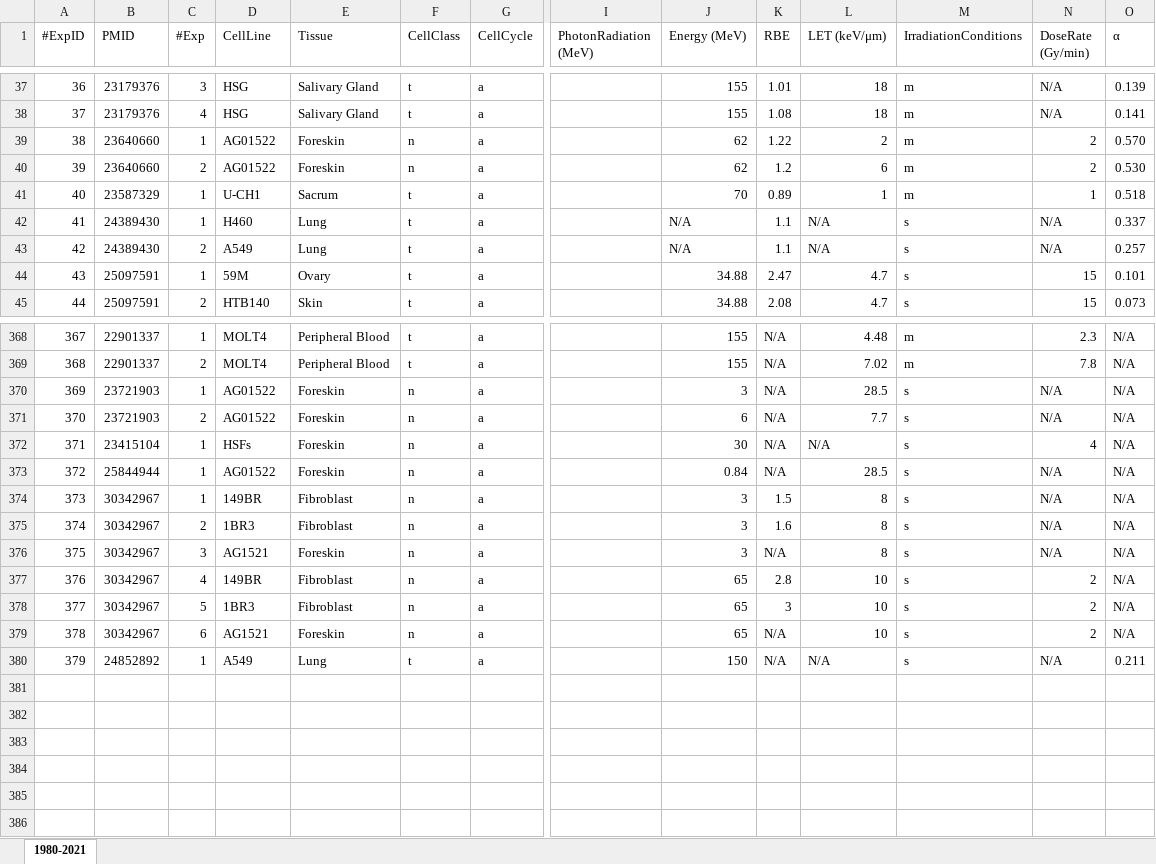
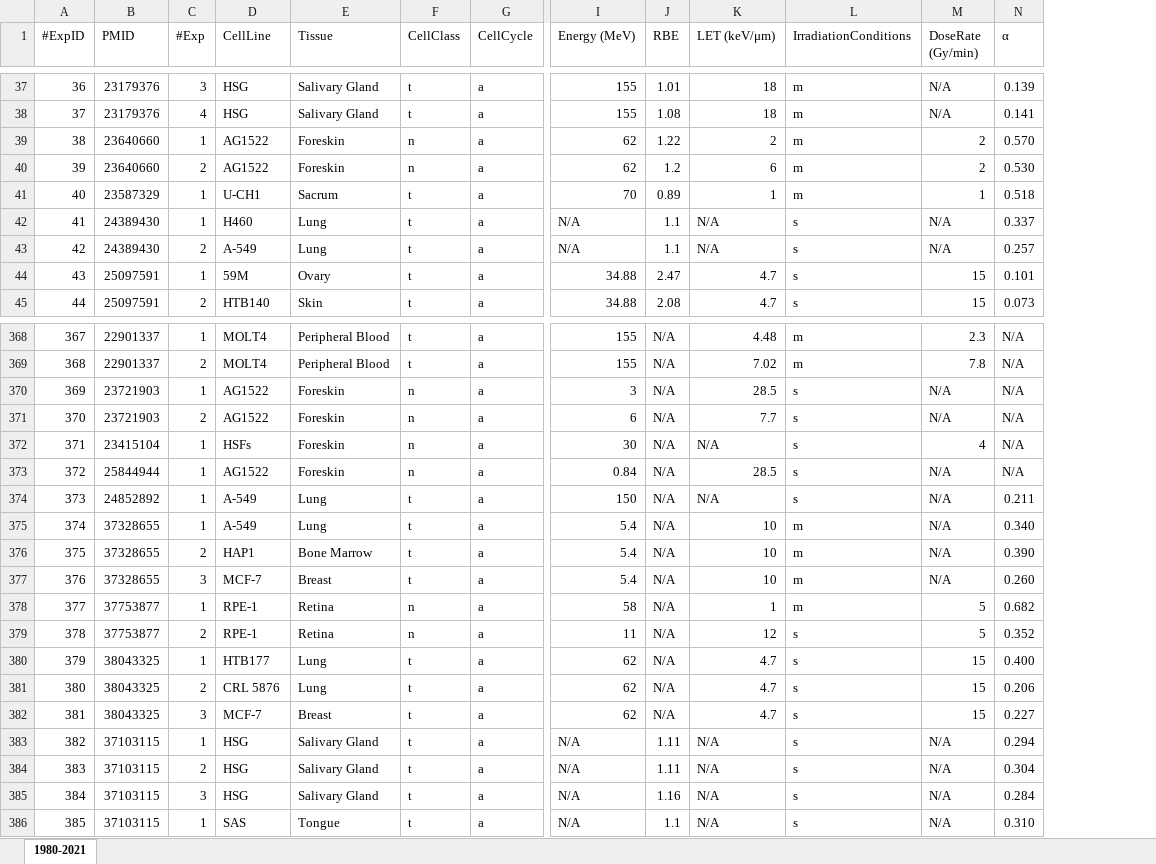
Before and after one commit to gokaybiz/radphysbio, an Excel workbook: xlsx/protons.xlsx, sheet 1980-2021, drawn as a sheet; only a part is shown, gaps mark what is left out; values as stored, in another font and other column widths than the file's, no cell formats; removed rows and columns are numbered as before the commit, all else as after; rows hold the shown columns only; the diff covers the shown part only; the diff names each change by its address in the sheet, - before the commit and + after, or states it on an @@ line.

```diff
--- a/xlsx/protons.xlsx (sheet 1980-2021)
+++ b/xlsx/protons.xlsx (sheet 1980-2021)
-column I (PhotonRadiation (MeV)), empty
-D39:D40 (CellLine): AG01522
+D39:D40 (CellLine): AG1522
-D43 (CellLine): A549
+D43 (CellLine): A-549
-D370:D371 (CellLine): AG01522
+D370:D371 (CellLine): AG1522
-D373 (CellLine): AG01522
+D373 (CellLine): AG1522
-row 374: 373 | 30342967 | 1 | 149BR | Fibroblast | n | a |  | 3 | 1.5 | 8 | s | N/A | N/A
-row 375: 374 | 30342967 | 2 | 1BR3 | Fibroblast | n | a |  | 3 | 1.6 | 8 | s | N/A | N/A
-row 376: 375 | 30342967 | 3 | AG1521 | Foreskin | n | a |  | 3 | N/A | 8 | s | N/A | N/A
-row 377: 376 | 30342967 | 4 | 149BR | Fibroblast | n | a |  | 65 | 2.8 | 10 | s | 2 | N/A
-row 378: 377 | 30342967 | 5 | 1BR3 | Fibroblast | n | a |  | 65 | 3 | 10 | s | 2 | N/A
-row 379: 378 | 30342967 | 6 | AG1521 | Foreskin | n | a |  | 65 | N/A | 10 | s | 2 | N/A
@@ column A (#ExpID) renumbered in row 374 @@
-D374 (CellLine): A549
+D374 (CellLine): A-549
+row 375: 374 | 37328655 | 1 | A-549 | Lung | t | a | 5.4 | N/A | 10 | m | N/A | 0.340
+row 376: 375 | 37328655 | 2 | HAP1 | Bone Marrow | t | a | 5.4 | N/A | 10 | m | N/A | 0.390
+row 377: 376 | 37328655 | 3 | MCF-7 | Breast | t | a | 5.4 | N/A | 10 | m | N/A | 0.260
+row 378: 377 | 37753877 | 1 | RPE-1 | Retina | n | a | 58 | N/A | 1 | m | 5 | 0.682
+row 379: 378 | 37753877 | 2 | RPE-1 | Retina | n | a | 11 | N/A | 12 | s | 5 | 0.352
+row 380: 379 | 38043325 | 1 | HTB177 | Lung | t | a | 62 | N/A | 4.7 | s | 15 | 0.400
+row 381: 380 | 38043325 | 2 | CRL 5876 | Lung | t | a | 62 | N/A | 4.7 | s | 15 | 0.206
+row 382: 381 | 38043325 | 3 | MCF-7 | Breast | t | a | 62 | N/A | 4.7 | s | 15 | 0.227
+row 383: 382 | 37103115 | 1 | HSG | Salivary Gland | t | a | N/A | 1.11 | N/A | s | N/A | 0.294
+row 384: 383 | 37103115 | 2 | HSG | Salivary Gland | t | a | N/A | 1.11 | N/A | s | N/A | 0.304
+row 385: 384 | 37103115 | 3 | HSG | Salivary Gland | t | a | N/A | 1.16 | N/A | s | N/A | 0.284
+row 386: 385 | 37103115 | 1 | SAS | Tongue | t | a | N/A | 1.1 | N/A | s | N/A | 0.310
```
Also changed, not shown: 8 added rows and 140 edited cells elsewhere in this sheet, cell formats, xlsx/X-rays.xlsx, xlsx/carbon.xlsx, 2 other files.
